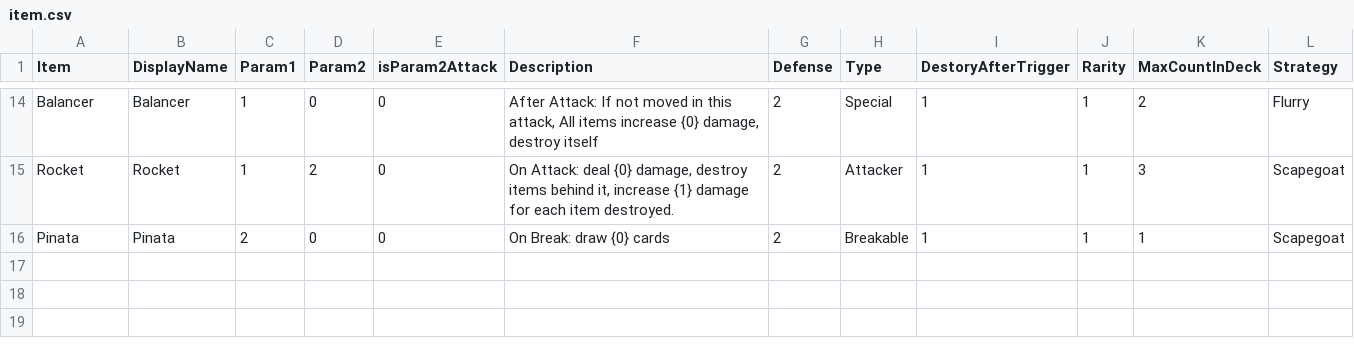
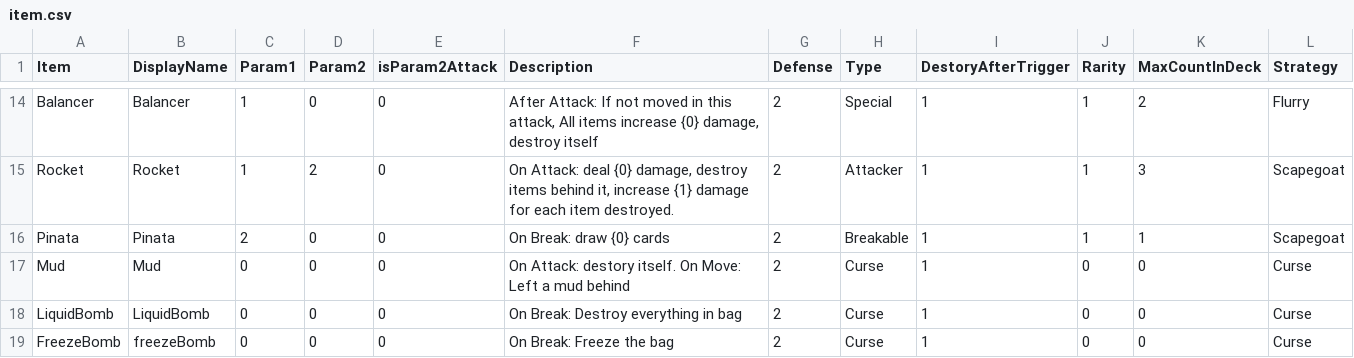
Before and after one commit to shshwdr/LuggageRL, a CSV file: Assets/Resources/csv/item.csv, drawn as a sheet; only a part is shown, gaps mark what is left out.

```diff
--- a/Assets/Resources/csv/item.csv
+++ b/Assets/Resources/csv/item.csv
@@ -16 +16,4 @@ Rocket,Rocket,1,2,0,"On Attack: deal {0} damage, destroy items behind it, increa
 Pinata,Pinata,2,0,0,On Break: draw {0} cards,2,Breakable,1,1,1,Scapegoat
+Mud,Mud,0,0,0,On Attack: destory itself. On Move: Left a mud behind,2,Curse,1,0,0,Curse
+LiquidBomb,LiquidBomb,0,0,0,On Break: Destroy everything in bag,2,Curse,1,0,0,Curse
+FreezeBomb,freezeBomb,0,0,0,On Break: Freeze the bag,2,Curse,1,0,0,Curse
```
Also changed, not shown: Assets/Resources/csv/enemy.csv.
